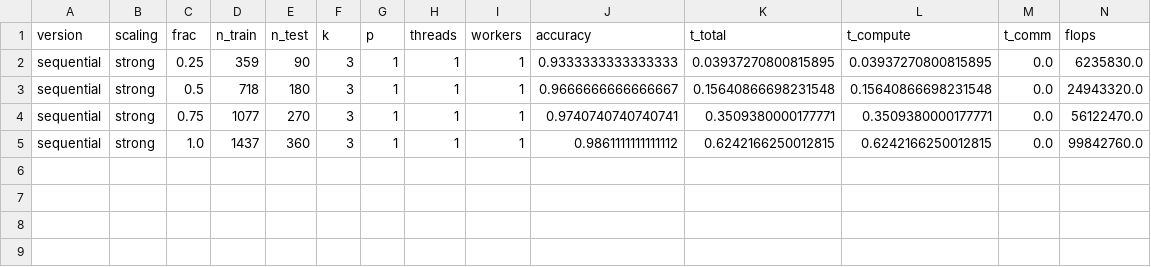
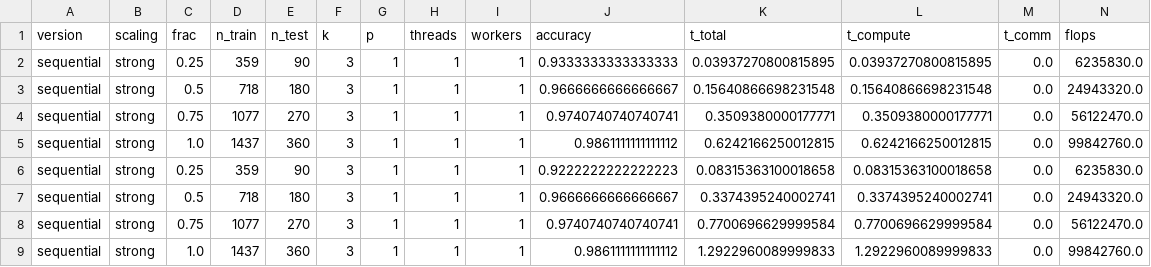
Before and after one commit to jeffHQ/parallel-knn, a CSV file: results/seq/seq.csv, drawn as a sheet.

```diff
--- a/results/seq/seq.csv
+++ b/results/seq/seq.csv
@@ -5 +5,5 @@ sequential,strong,0.75,1077,270,3,1,1,1,0.9740740740740741,0.3509380000177771,0.
 sequential,strong,1.0,1437,360,3,1,1,1,0.9861111111111112,0.6242166250012815,0.6242166250012815,0.0,99842760.0
+sequential,strong,0.25,359,90,3,1,1,1,0.9222222222222223,0.08315363100018658,0.08315363100018658,0.0,6235830.0
+sequential,strong,0.5,718,180,3,1,1,1,0.9666666666666667,0.3374395240002741,0.3374395240002741,0.0,24943320.0
+sequential,strong,0.75,1077,270,3,1,1,1,0.9740740740740741,0.7700696629999584,0.7700696629999584,0.0,56122470.0
+sequential,strong,1.0,1437,360,3,1,1,1,0.9861111111111112,1.2922960089999833,1.2922960089999833,0.0,99842760.0
```
Also changed, not shown: 29 other files.
